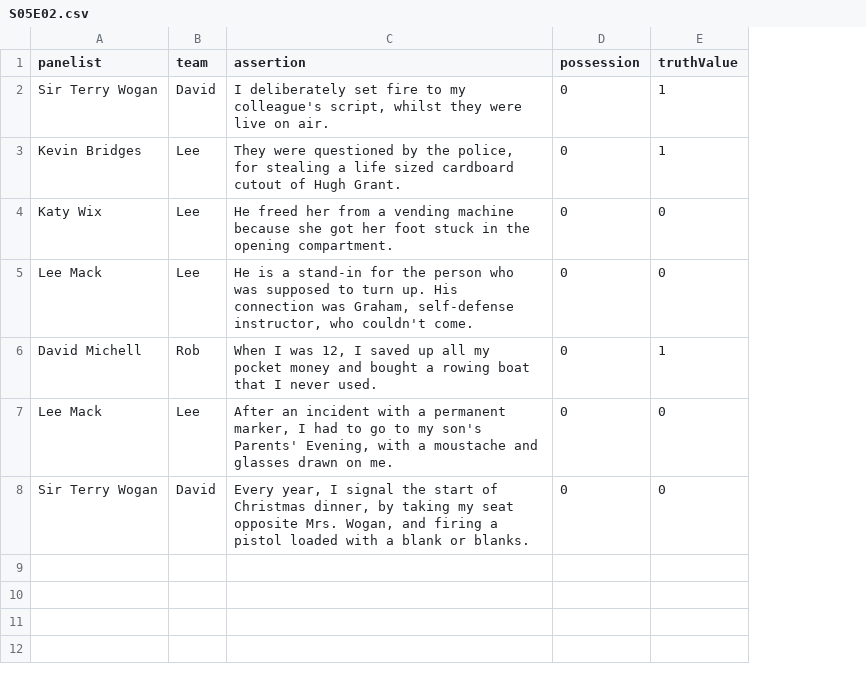
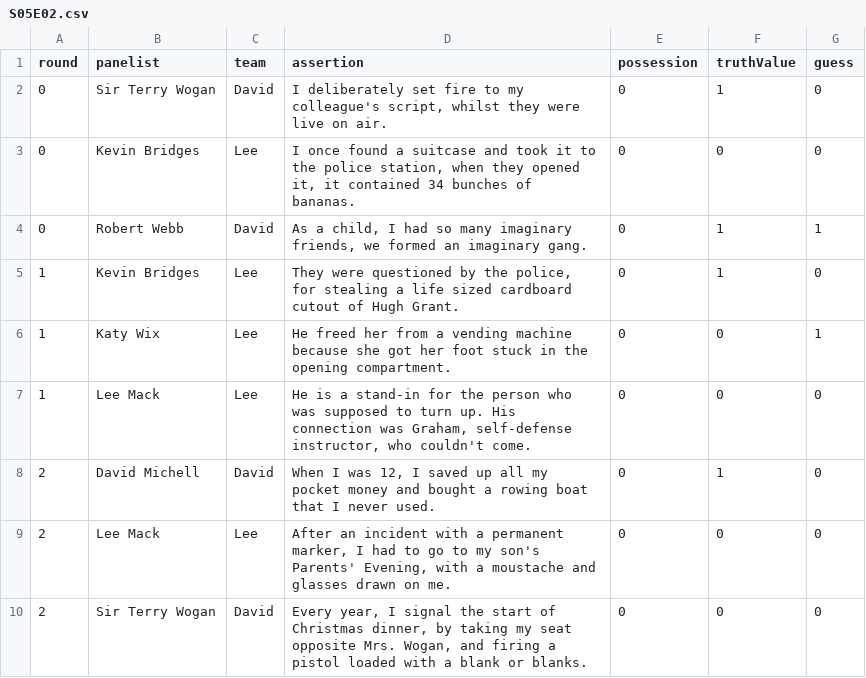
Before and after one commit to stheph/wilty-data, a CSV file: scaper/data/S05E02.csv, drawn as a sheet; addresses are those after the commit; the diff names each change by its address in the sheet, - before the commit and + after, or states it on an @@ line.

Commit message:
Update S05E02.csv

```diff
--- a/scaper/data/S05E02.csv
+++ b/scaper/data/S05E02.csv
+column A (round), row 2: 0; rows 5-10: 1 | 1 | 1 | 2 | 2 | 2
+column G (guess), row 2: 0; rows 5-10: 0 | 1 | 0 | 0 | 0 | 0
+row 3: 0 | Kevin Bridges | Lee | I once found a suitcase and took it to the police station, when they opened it, it contained 34 bunches of bananas. | 0 | 0 | 0
+row 4: 0 | Robert Webb | David | As a child, I had so many imaginary friends, we formed an imaginary gang. | 0 | 1 | 1
-C8 (team): Rob
+C8 (team): David
```
